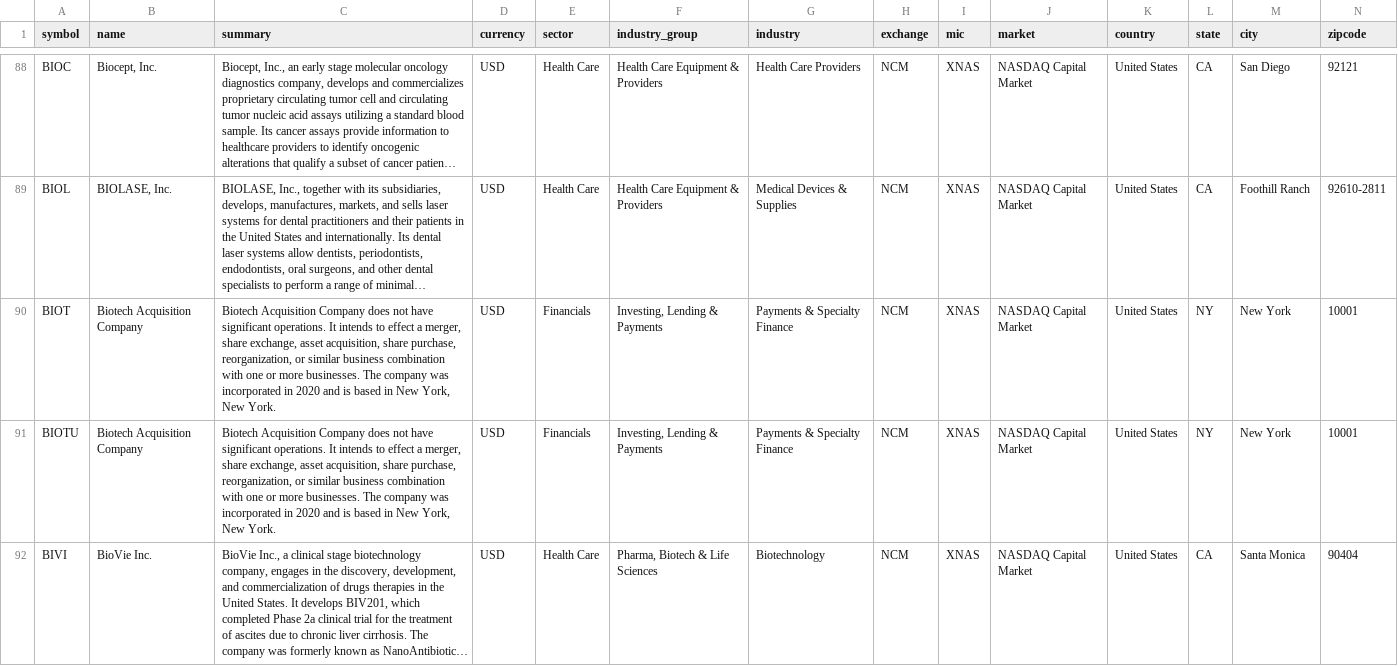
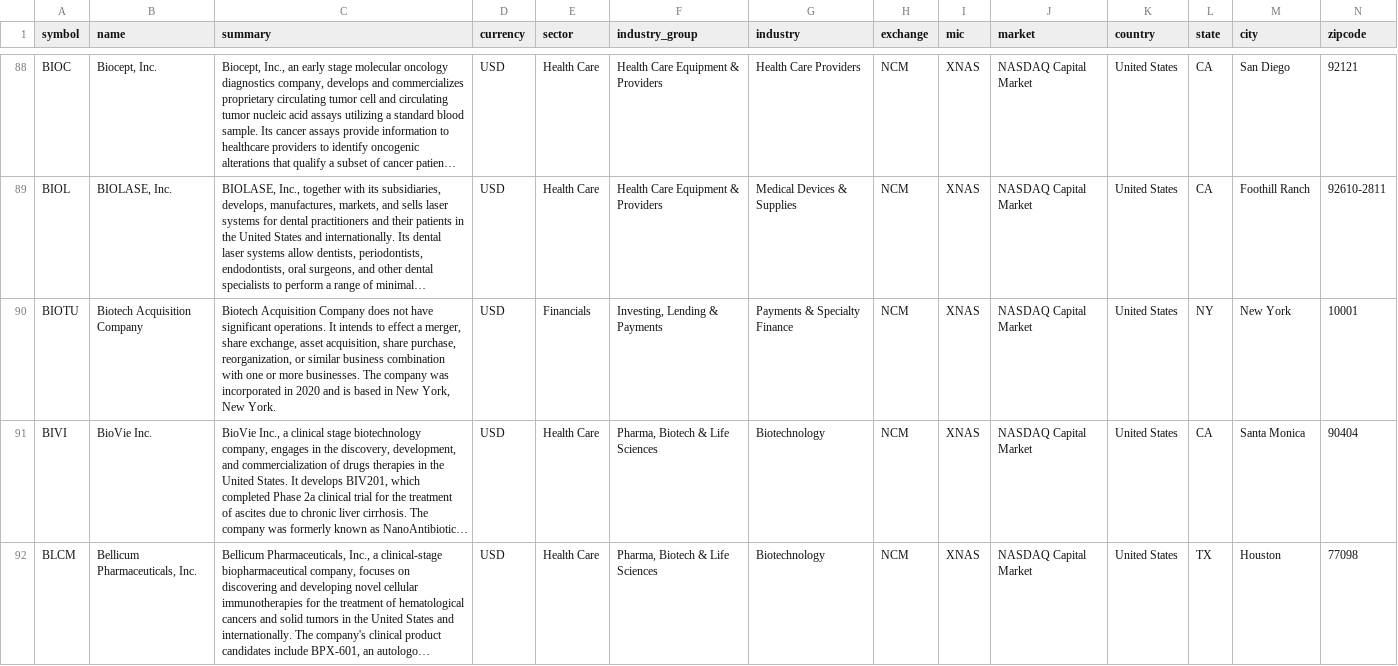
Before and after one commit to JerBouma/FinanceDatabase, a CSV file: database/equities/NCM.csv, drawn as a sheet; only a part is shown, gaps mark what is left out; the shorter side is filled out with more unchanged rows; long unchanged cells end in …; rows hold the shown columns only; the diff covers the shown part only; the diff names each change by its address in the sheet, - before the commit and + after, or states it on an @@ line.

Commit message:
Replace delisted US rows whose ticker now belongs to another company
The US feeds list Barrick under B, BNY Mellon under BNY, EchoStar under ECHO and
Venture Global under VG, but those tickers were held by delisted rows of Barnes Group,
a BlackRock trust, Echo Global Logistics and Vonage, so the current companies were
never added. update_us_equities now replaces such a row with the feed's company.

```diff
--- a/database/equities/NCM.csv
+++ b/database/equities/NCM.csv
-row 90: BIOT | Biotech Acquisition Company | Biotech Acquisition Company does not have significant operations. It intends to effect a merger, share exchange, asset acquisition, share purchase, reorganization, or similar business combination with one or more businesses. The company was incorporated in 2020 and is based in New York, New York. | USD | Financials | Investing, Lending & Payments | Payments & Specialty Finance | NCM | XNAS | NASDAQ Capital Market | United States | NY | New York | 10001
```
Also changed, not shown: 3 removed rows elsewhere in this file, database/equities/ASE.csv, 7 other files.
